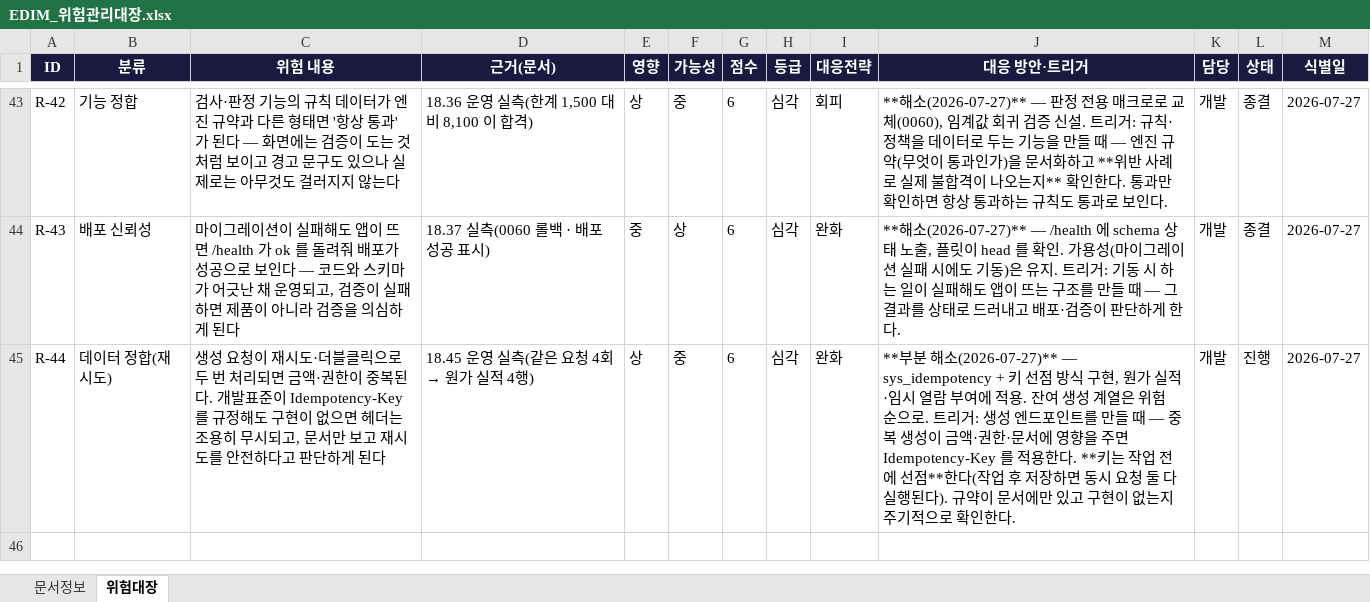
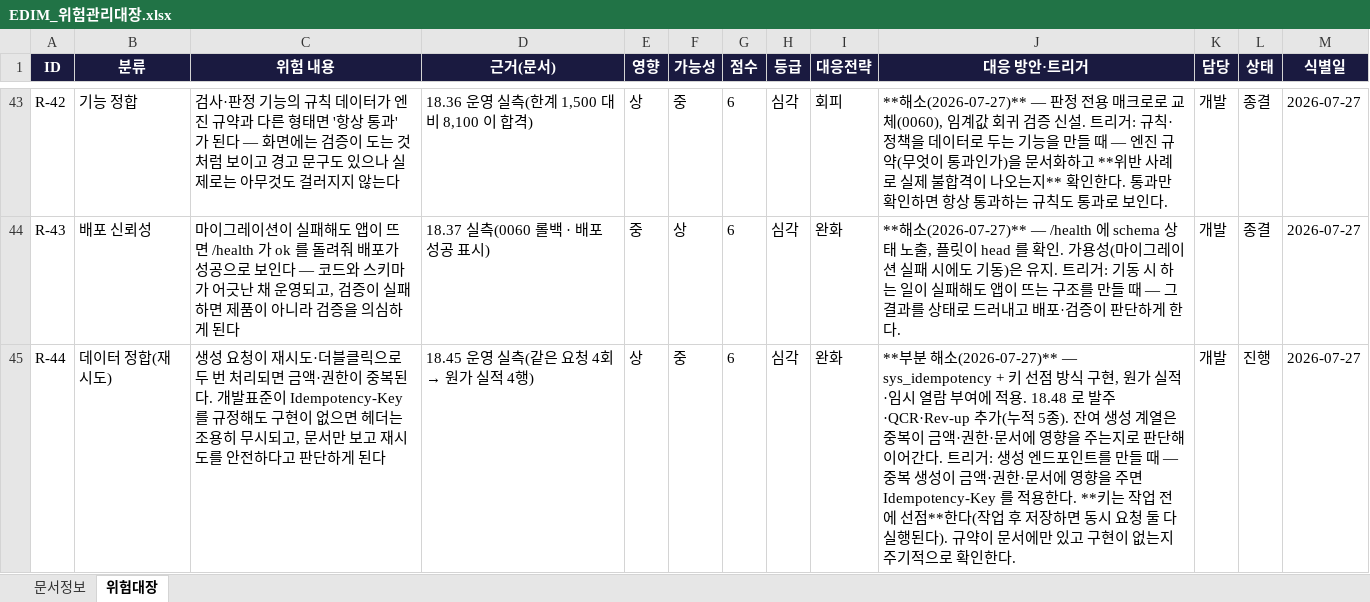
Before and after one commit to fankh/external-projects, an Excel workbook: edim-ai-blueprint/docs/EDIM_위험관리대장.xlsx, sheet 위험대장, drawn as a sheet; only a part is shown, gaps mark what is left out; values as stored, in another font and other column widths than the file's, no borders; the diff names each change by its address in the sheet, - before the commit and + after, or states it on an @@ line.

```diff
--- a/edim-ai-blueprint/docs/EDIM_위험관리대장.xlsx (sheet 위험대장)
+++ b/edim-ai-blueprint/docs/EDIM_위험관리대장.xlsx (sheet 위험대장)
-J45 (대응 방안·트리거): …적용. 잔여 생성 계열은 위험 순으로. 트리거…
+J45 (대응 방안·트리거): …적용. 18.48 로 발주·QCR·Rev-up 추가(누적 5종). 잔여 생성 계열은 중복이 금액·권한·문서에 영향을 주는지로 판단해 이어간다. 트리거…
```
Also changed, not shown: edim-ai-blueprint/docs/EDIM_Launch준비상태.xlsx, 1 other file.
